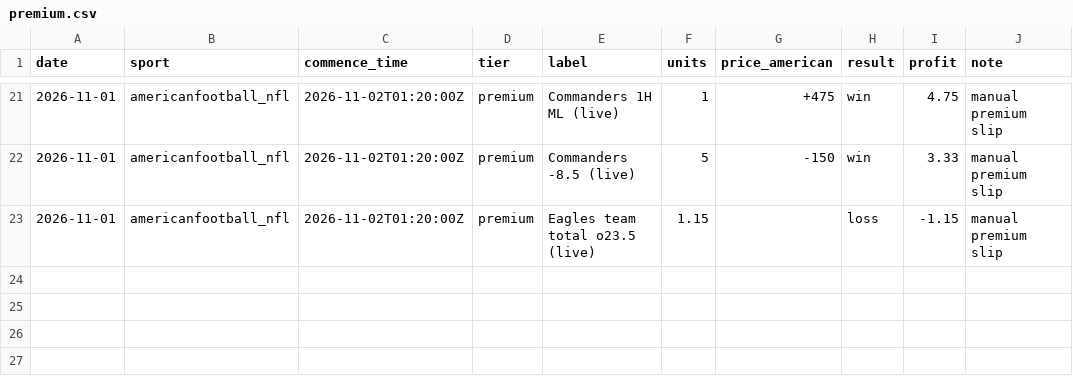
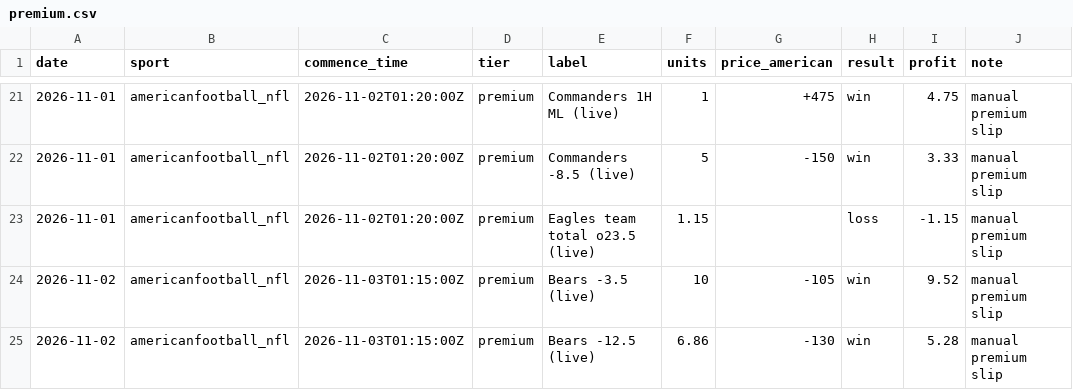
Before and after one commit to StampedPicks/stamped-picks, a CSV file: data/premium.csv, drawn as a sheet; only a part is shown, gaps mark what is left out.

```diff
--- a/data/premium.csv
+++ b/data/premium.csv
@@ -23 +23,3 @@ date,sport,commence_time,tier,label,units,price_american,result,profit,note
 2026-11-01,americanfootball_nfl,2026-11-02T01:20:00Z,premium,Eagles team total o23.5 (live),1.15,,loss,-1.15,manual premium slip
+2026-11-02,americanfootball_nfl,2026-11-03T01:15:00Z,premium,Bears -3.5 (live),10,-105,win,9.52,manual premium slip
+2026-11-02,americanfootball_nfl,2026-11-03T01:15:00Z,premium,Bears -12.5 (live),6.86,-130,win,5.28,manual premium slip
```
